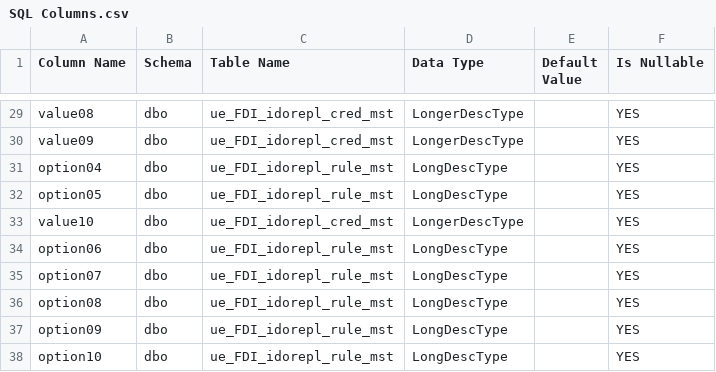
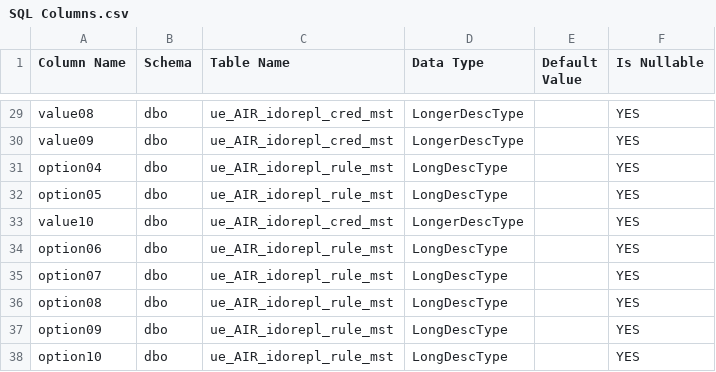
Before and after one commit to functionaldevices-cis/syteline-ido-replication, a CSV file: dist/1 - SQL (Paste Rows Append)/SQL Columns.csv, drawn as a sheet; only a part is shown, gaps mark what is left out; the diff covers the shown part only; the diff names each change by its address in the sheet, - before the commit and + after, or states it on an @@ line.

```diff
--- a/dist/1 - SQL (Paste Rows Append)/SQL Columns.csv
+++ b/dist/1 - SQL (Paste Rows Append)/SQL Columns.csv
-C29:C30 (Table Name): ue_FDI_idorepl_cred_mst
+C29:C30 (Table Name): ue_AIR_idorepl_cred_mst
-C31:C32 (Table Name): ue_FDI_idorepl_rule_mst
+C31:C32 (Table Name): ue_AIR_idorepl_rule_mst
-C33 (Table Name): ue_FDI_idorepl_cred_mst
+C33 (Table Name): ue_AIR_idorepl_cred_mst
-C34:C38 (Table Name): ue_FDI_idorepl_rule_mst
+C34:C38 (Table Name): ue_AIR_idorepl_rule_mst
```
Also changed, not shown: 27 edited cells elsewhere in this file, 1 other file.
